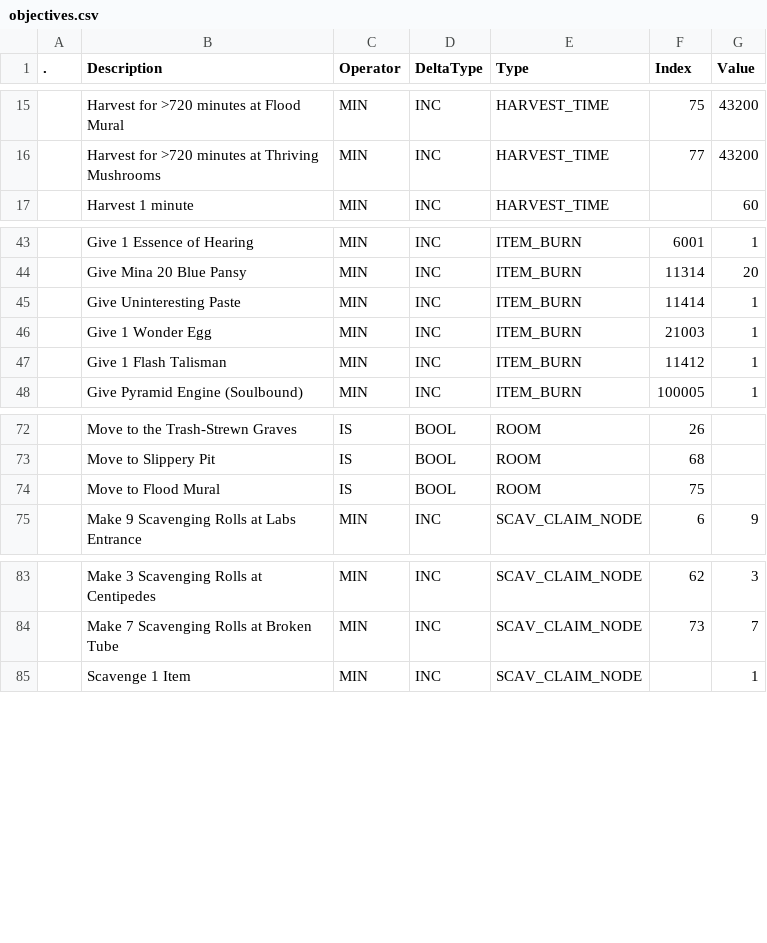
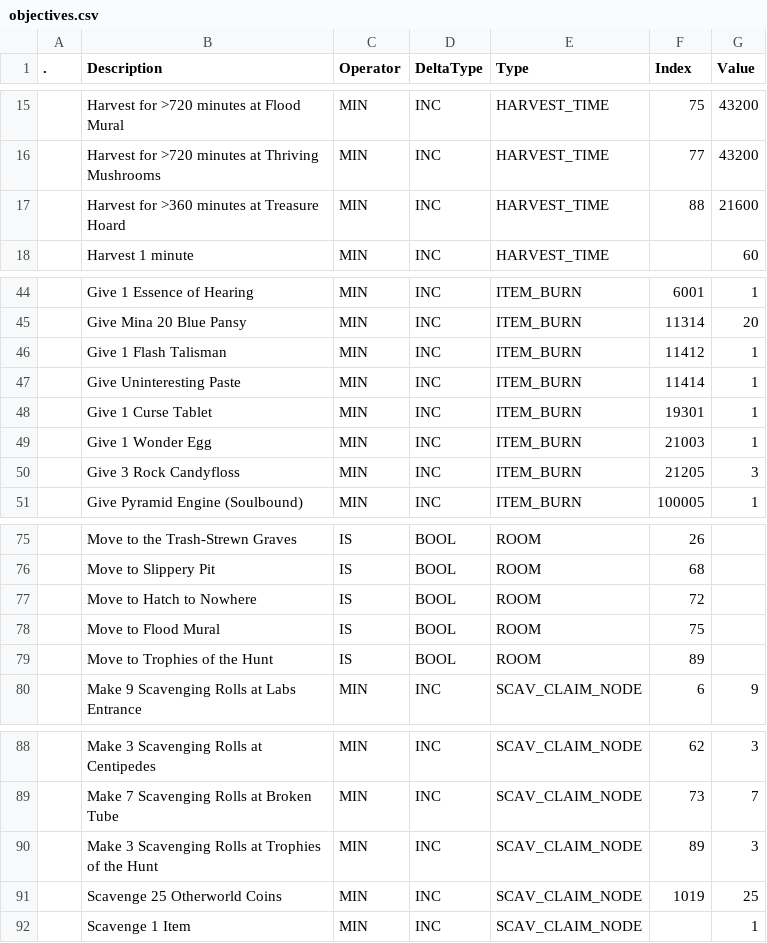
Before and after one commit to kanyaveral/kamigotchi, a CSV file: packages/contracts/deployment/world/data/quests/objectives.csv, drawn as a sheet; only a part is shown, gaps mark what is left out.

```diff
--- a/packages/contracts/deployment/world/data/quests/objectives.csv
+++ b/packages/contracts/deployment/world/data/quests/objectives.csv
@@ -16,2 +16,3 @@
 ,Harvest for >720 minutes at Thriving Mushrooms,MIN,INC,HARVEST_TIME,77,43200
+,Harvest for >360 minutes at Treasure Hoard,MIN,INC,HARVEST_TIME,88,21600
 ,Harvest 1 minute,MIN,INC,HARVEST_TIME,,60
@@ -44,5 +45,7 @@
 ,Give Mina 20 Blue Pansy,MIN,INC,ITEM_BURN,11314,20
+,Give 1 Flash Talisman,MIN,INC,ITEM_BURN,11412,1
 ,Give Uninteresting Paste,MIN,INC,ITEM_BURN,11414,1
+,Give 1 Curse Tablet,MIN,INC,ITEM_BURN,19301,1
 ,Give 1 Wonder Egg,MIN,INC,ITEM_BURN,21003,1
-,Give 1 Flash Talisman,MIN,INC,ITEM_BURN,11412,1
+,Give 3 Rock Candyfloss,MIN,INC,ITEM_BURN,21205,3
 ,Give Pyramid Engine (Soulbound),MIN,INC,ITEM_BURN,100005,1
@@ -73,3 +76,5 @@
 ,Move to Slippery Pit,IS,BOOL,ROOM,68,
+,Move to Hatch to Nowhere,IS,BOOL,ROOM,72,
 ,Move to Flood Mural,IS,BOOL,ROOM,75,
+,Move to Trophies of the Hunt,IS,BOOL,ROOM,89,
 ,Make 9 Scavenging Rolls at Labs Entrance,MIN,INC,SCAV_CLAIM_NODE,6,9
@@ -84,2 +89,4 @@
 ,Make 7 Scavenging Rolls at Broken Tube,MIN,INC,SCAV_CLAIM_NODE,73,7
+,Make 3 Scavenging Rolls at Trophies of the Hunt,MIN,INC,SCAV_CLAIM_NODE,89,3
+,Scavenge 25 Otherworld Coins,MIN,INC,SCAV_CLAIM_NODE,1019,25
 ,Scavenge 1 Item,MIN,INC,SCAV_CLAIM_NODE,,1
```
Also changed, not shown: packages/contracts/deployment/world/data/items/allos.csv, packages/contracts/deployment/world/data/quests/requirements.csv, 2 other files.
